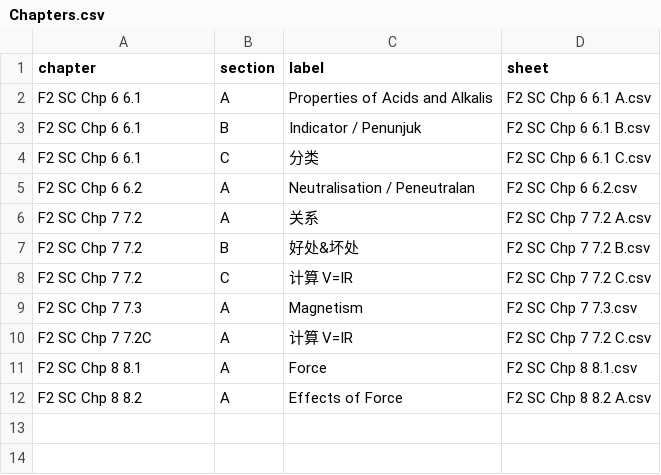
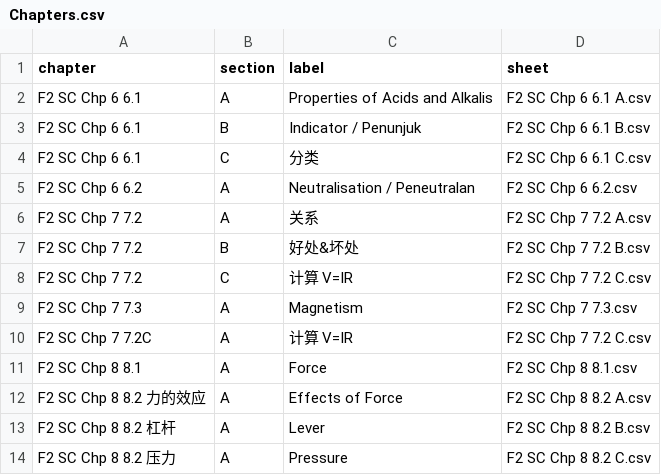
Before and after one commit to nobody0619/F2-SC, a CSV file: Chapters.csv, drawn as a sheet.

```diff
--- a/Chapters.csv
+++ b/Chapters.csv
@@ -11,2 +11,4 @@ F2 SC Chp 7 7.2C,A,计算  V=IR,F2 SC Chp 7 7.2 C.csv
 F2 SC Chp 8 8.1,A,Force,F2 SC Chp 8 8.1.csv
-F2 SC Chp 8 8.2,A,Effects of Force,F2 SC Chp 8 8.2 A.csv
+F2 SC Chp 8 8.2 力的效应,A,Effects of Force,F2 SC Chp 8 8.2 A.csv
+F2 SC Chp 8 8.2 杠杆,A,Lever,F2 SC Chp 8 8.2 B.csv
+F2 SC Chp 8 8.2 压力,A,Pressure,F2 SC Chp 8 8.2 C.csv
```
Also changed, not shown: 5 other files.
